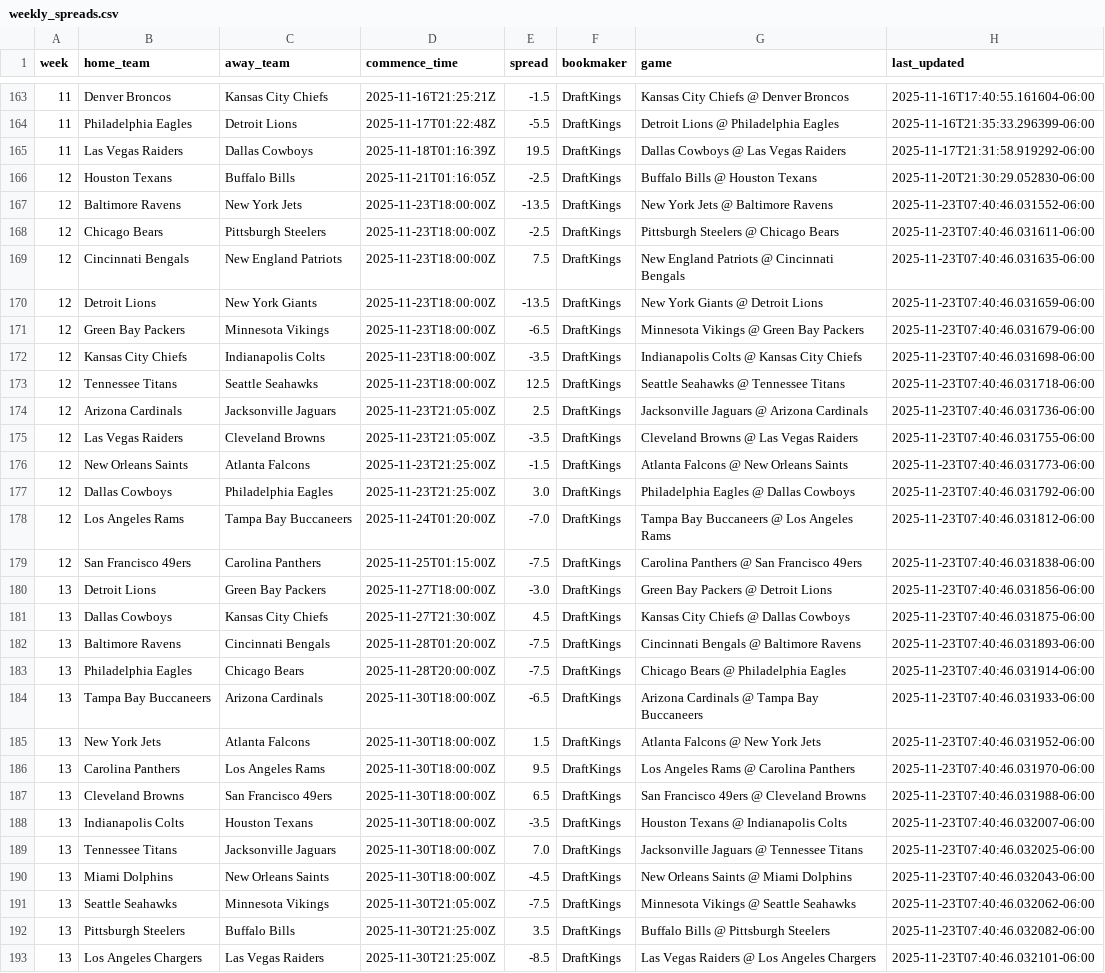
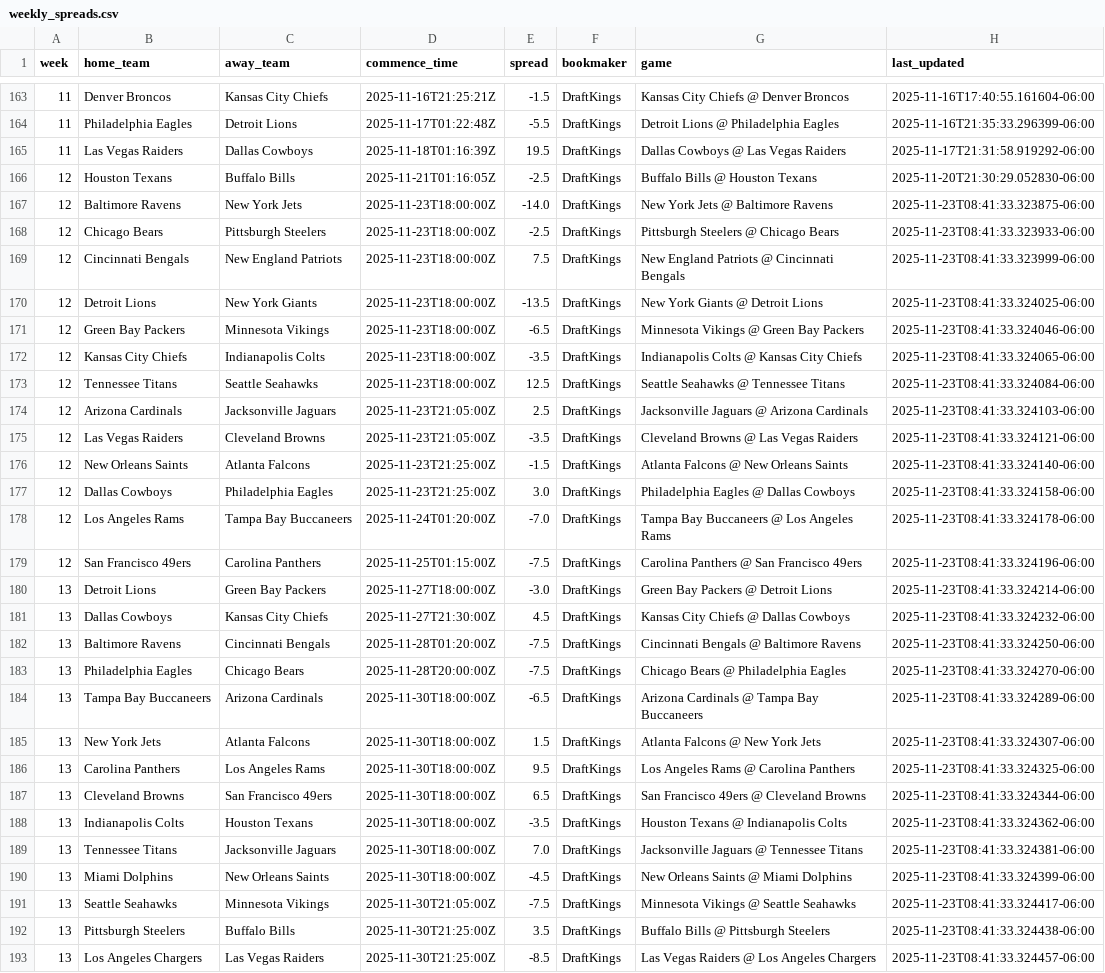
Before and after one commit to jackewings/NFL-Pickem-App, a CSV file: data/weekly_spreads.csv, drawn as a sheet; only a part is shown, gaps mark what is left out; the diff covers the shown part only; the diff names each change by its address in the sheet, - before the commit and + after, or states it on an @@ line.

```diff
--- a/data/weekly_spreads.csv
+++ b/data/weekly_spreads.csv
-E167 (spread): -13.5
+E167 (spread): -14.0
-H167 (last_updated): 2025-11-23T07:40:46.031552-06:00
+H167 (last_updated): 2025-11-23T08:41:33.323875-06:00
-H168 (last_updated): 2025-11-23T07:40:46.031611-06:00
+H168 (last_updated): 2025-11-23T08:41:33.323933-06:00
-H169 (last_updated): 2025-11-23T07:40:46.031635-06:00
+H169 (last_updated): 2025-11-23T08:41:33.323999-06:00
-H170 (last_updated): 2025-11-23T07:40:46.031659-06:00
+H170 (last_updated): 2025-11-23T08:41:33.324025-06:00
-H171 (last_updated): 2025-11-23T07:40:46.031679-06:00
+H171 (last_updated): 2025-11-23T08:41:33.324046-06:00
-H172 (last_updated): 2025-11-23T07:40:46.031698-06:00
+H172 (last_updated): 2025-11-23T08:41:33.324065-06:00
-H173 (last_updated): 2025-11-23T07:40:46.031718-06:00
+H173 (last_updated): 2025-11-23T08:41:33.324084-06:00
-H174 (last_updated): 2025-11-23T07:40:46.031736-06:00
+H174 (last_updated): 2025-11-23T08:41:33.324103-06:00
-H175 (last_updated): 2025-11-23T07:40:46.031755-06:00
+H175 (last_updated): 2025-11-23T08:41:33.324121-06:00
-H176 (last_updated): 2025-11-23T07:40:46.031773-06:00
+H176 (last_updated): 2025-11-23T08:41:33.324140-06:00
-H177 (last_updated): 2025-11-23T07:40:46.031792-06:00
+H177 (last_updated): 2025-11-23T08:41:33.324158-06:00
-H178 (last_updated): 2025-11-23T07:40:46.031812-06:00
+H178 (last_updated): 2025-11-23T08:41:33.324178-06:00
-H179 (last_updated): 2025-11-23T07:40:46.031838-06:00
+H179 (last_updated): 2025-11-23T08:41:33.324196-06:00
-H180 (last_updated): 2025-11-23T07:40:46.031856-06:00
+H180 (last_updated): 2025-11-23T08:41:33.324214-06:00
-H181 (last_updated): 2025-11-23T07:40:46.031875-06:00
+H181 (last_updated): 2025-11-23T08:41:33.324232-06:00
-H182 (last_updated): 2025-11-23T07:40:46.031893-06:00
+H182 (last_updated): 2025-11-23T08:41:33.324250-06:00
-H183 (last_updated): 2025-11-23T07:40:46.031914-06:00
+H183 (last_updated): 2025-11-23T08:41:33.324270-06:00
-H184 (last_updated): 2025-11-23T07:40:46.031933-06:00
+H184 (last_updated): 2025-11-23T08:41:33.324289-06:00
-H185 (last_updated): 2025-11-23T07:40:46.031952-06:00
+H185 (last_updated): 2025-11-23T08:41:33.324307-06:00
-H186 (last_updated): 2025-11-23T07:40:46.031970-06:00
+H186 (last_updated): 2025-11-23T08:41:33.324325-06:00
-H187 (last_updated): 2025-11-23T07:40:46.031988-06:00
+H187 (last_updated): 2025-11-23T08:41:33.324344-06:00
-H188 (last_updated): 2025-11-23T07:40:46.032007-06:00
+H188 (last_updated): 2025-11-23T08:41:33.324362-06:00
-H189 (last_updated): 2025-11-23T07:40:46.032025-06:00
+H189 (last_updated): 2025-11-23T08:41:33.324381-06:00
-H190 (last_updated): 2025-11-23T07:40:46.032043-06:00
+H190 (last_updated): 2025-11-23T08:41:33.324399-06:00
-H191 (last_updated): 2025-11-23T07:40:46.032062-06:00
+H191 (last_updated): 2025-11-23T08:41:33.324417-06:00
-H192 (last_updated): 2025-11-23T07:40:46.032082-06:00
+H192 (last_updated): 2025-11-23T08:41:33.324438-06:00
-H193 (last_updated): 2025-11-23T07:40:46.032101-06:00
+H193 (last_updated): 2025-11-23T08:41:33.324457-06:00
```
Also changed, not shown: 2 edited cells elsewhere in this file.
